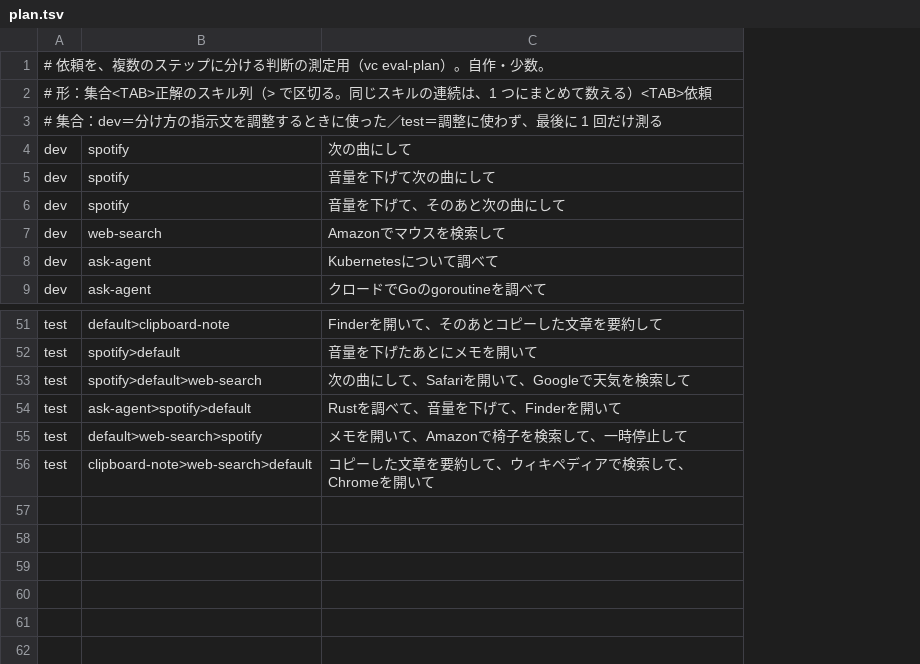
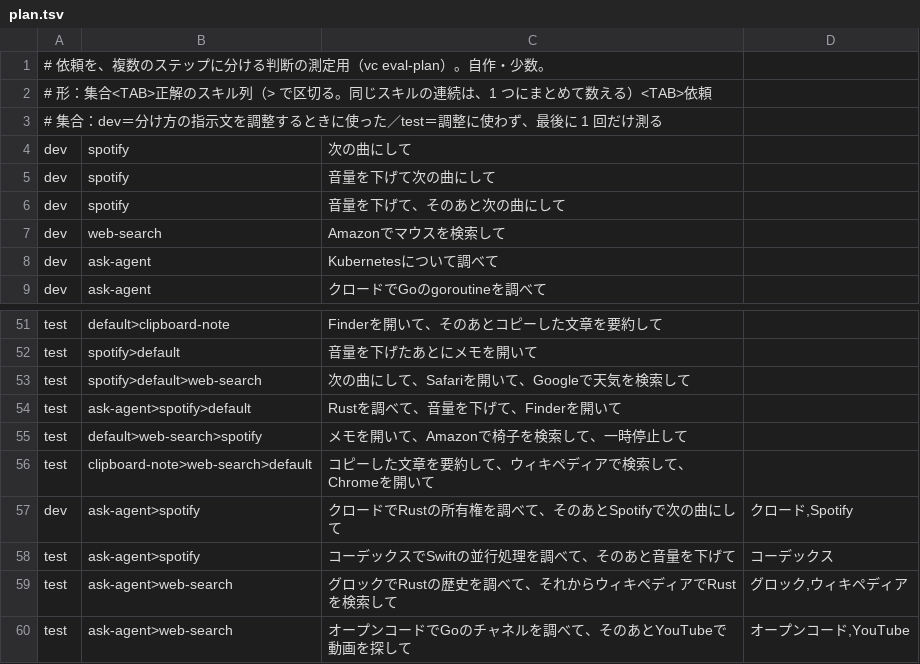
Before and after one commit to takemo101/voice-control, a TSV file: corpus/plan.tsv, drawn as a sheet; only a part is shown, gaps mark what is left out; the diff names each change by its address in the sheet, - before the commit and + after, or states it on an @@ line.

Commit message:
[run] 依頼を分けるとき、エージェント・アプリ・サイトの名前を落とさない（指示文）／eval-plan に、名前が残ったかの確認
- 「クロードでRustの所有権を調べて、そのあとSpotifyで…」が、「クロード」を落として分けられ、別のエージェントが選ばれた
- 指示文：各部分の言葉は、名前も含めてすべて残し、落とすのは、つなぐ言葉だけ
- vc eval-plan：コーパスの 4 列目（残るべき名前）で、名前が残ったかを数える。名前つきの行を足した
- 直したあと：名前が残った Apple・Ollama とも dev 8/8・test 13/13。test は、直したあとは、調整に使っていない集合でなくなった（記録した）

```diff
--- a/corpus/plan.tsv
+++ b/corpus/plan.tsv
+column D, empty
+row 57: dev | ask-agent>spotify | クロードでRustの所有権を調べて、そのあとSpotifyで次の曲にして | クロード,Spotify
+row 58: test | ask-agent>spotify | コーデックスでSwiftの並行処理を調べて、そのあと音量を下げて | コーデックス
+row 59: test | ask-agent>web-search | グロックでRustの歴史を調べて、それからウィキペディアでRustを検索して | グロック,ウィキペディア
+row 60: test | ask-agent>web-search | オープンコードでGoのチャネルを調べて、そのあとYouTubeで動画を探して | オープンコード,YouTube
```
Also changed, not shown: 3 other files.
